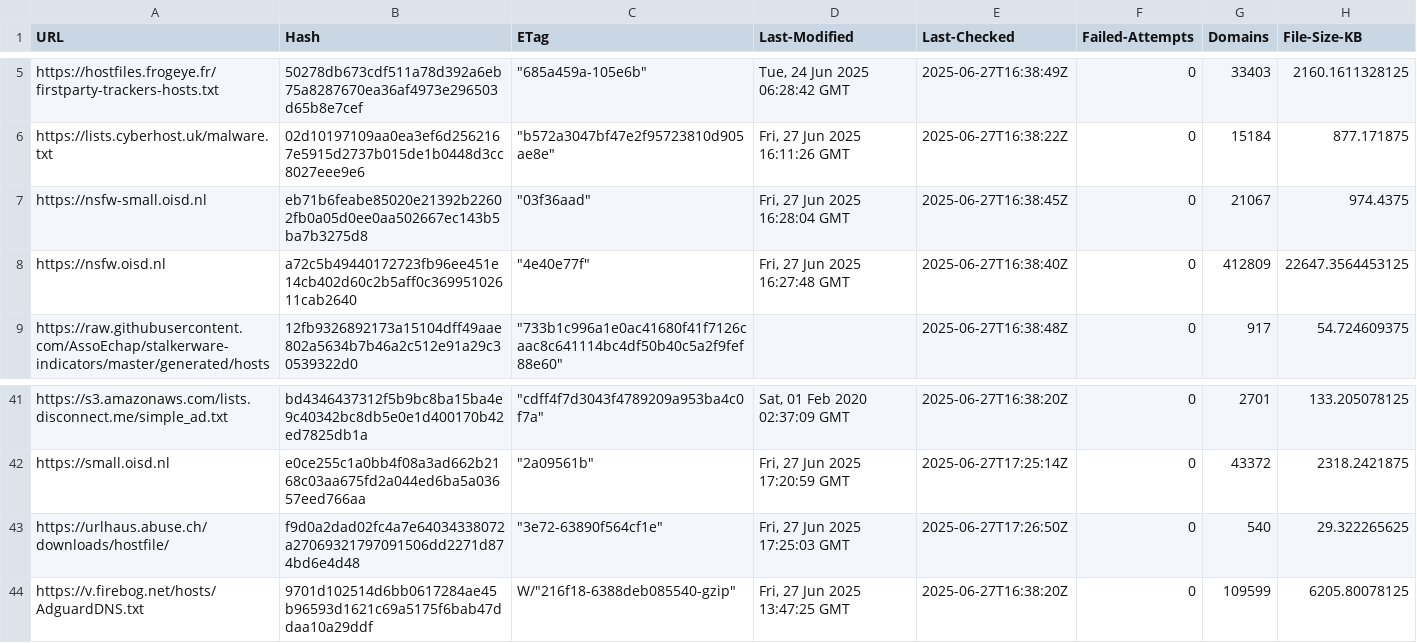
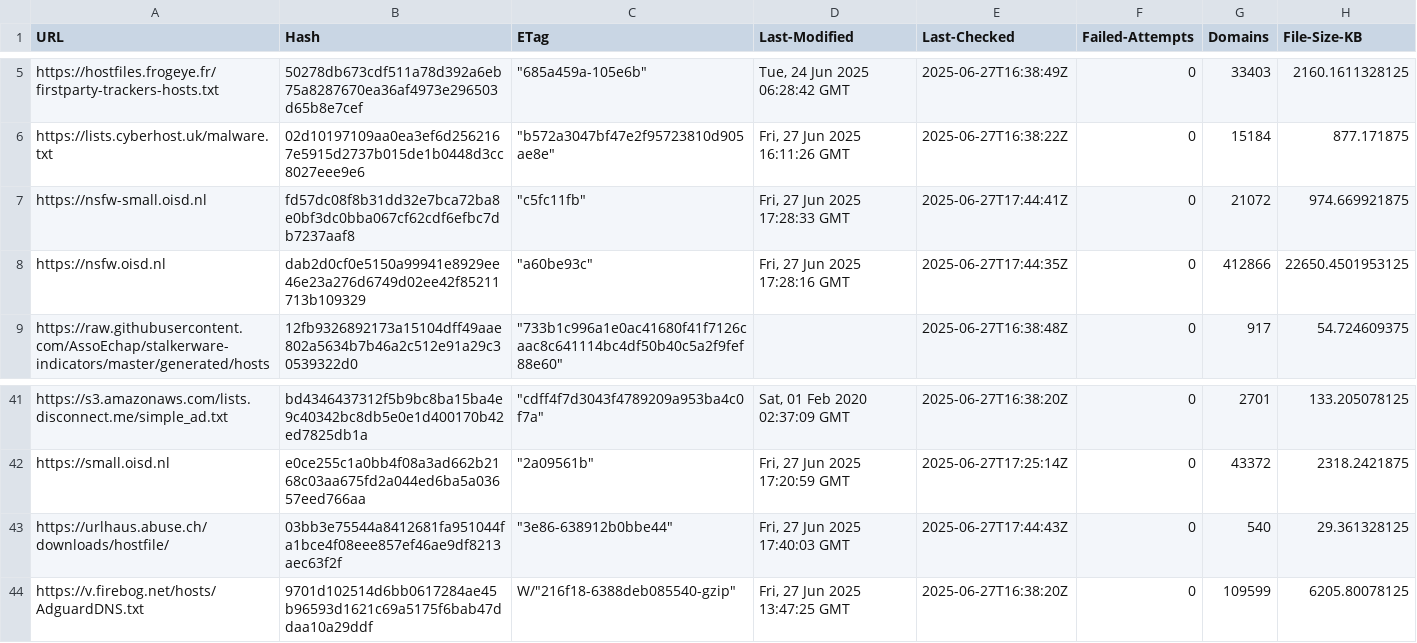
Before and after one commit to twitOne/RPZ-Blocklists, a CSV file: tools/source-hashes.csv, drawn as a sheet; only a part is shown, gaps mark what is left out.

```diff
--- a/tools/source-hashes.csv
+++ b/tools/source-hashes.csv
@@ -6,4 +6,4 @@ https://hostfiles.frogeye.fr/firstparty-trackers-hosts.txt,50278db673cdf511a78d3
 https://lists.cyberhost.uk/malware.txt,02d10197109aa0ea3ef6d2562167e5915d2737b015de1b0448d3cc8027eee9e6,"""b572a3047bf47e2f95723810d905ae8e""","Fri, 27 Jun 2025 16:11:26 GMT",2025-06-27T16:38:22Z,0,15184,877.171875
-https://nsfw-small.oisd.nl,eb71b6feabe85020e21392b22602fb0a05d0ee0aa502667ec143b5ba7b3275d8,"""03f36aad""","Fri, 27 Jun 2025 16:28:04 GMT",2025-06-27T16:38:45Z,0,21067,974.4375
-https://nsfw.oisd.nl,a72c5b49440172723fb96ee451e14cb402d60c2b5aff0c36995102611cab2640,"""4e40e77f""","Fri, 27 Jun 2025 16:27:48 GMT",2025-06-27T16:38:40Z,0,412809,22647.3564453125
+https://nsfw-small.oisd.nl,fd57dc08f8b31dd32e7bca72ba8e0bf3dc0bba067cf62cdf6efbc7db7237aaf8,"""c5fc11fb""","Fri, 27 Jun 2025 17:28:33 GMT",2025-06-27T17:44:41Z,0,21072,974.669921875
+https://nsfw.oisd.nl,dab2d0cf0e5150a99941e8929ee46e23a276d6749d02ee42f85211713b109329,"""a60be93c""","Fri, 27 Jun 2025 17:28:16 GMT",2025-06-27T17:44:35Z,0,412866,22650.4501953125
 https://raw.githubusercontent.com/AssoEchap/stalkerware-indicators/master/generated/hosts,12fb9326892173a15104dff49aae802a5634b7b46a2c512e91a29c30539322d0,"""733b1c996a1e0ac41680f41f7126caac8c641114bc4df50b40c5a2f9fef88e60""",,2025-06-27T16:38:48Z,0,917,54.724609375
@@ -42,3 +42,3 @@ https://s3.amazonaws.com/lists.disconnect.me/simple_ad.txt,bd4346437312f5b9bc8ba
 https://small.oisd.nl,e0ce255c1a0bb4f08a3ad662b2168c03aa675fd2a044ed6ba5a03657eed766aa,"""2a09561b""","Fri, 27 Jun 2025 17:20:59 GMT",2025-06-27T17:25:14Z,0,43372,2318.2421875
-https://urlhaus.abuse.ch/downloads/hostfile/,f9d0a2dad02fc4a7e64034338072a27069321797091506dd2271d874bd6e4d48,"""3e72-63890f564cf1e""","Fri, 27 Jun 2025 17:25:03 GMT",2025-06-27T17:26:50Z,0,540,29.322265625
+https://urlhaus.abuse.ch/downloads/hostfile/,03bb3e75544a8412681fa951044fa1bce4f08eee857ef46ae9df8213aec63f2f,"""3e86-638912b0bbe44""","Fri, 27 Jun 2025 17:40:03 GMT",2025-06-27T17:44:43Z,0,540,29.361328125
 https://v.firebog.net/hosts/AdguardDNS.txt,9701d102514d6bb0617284ae45b96593d1621c69a5175f6bab47ddaa10a29ddf,"W/""216f18-6388deb085540-gzip""","Fri, 27 Jun 2025 13:47:25 GMT",2025-06-27T16:38:20Z,0,109599,6205.80078125
```
Also changed, not shown: 4 other files.
